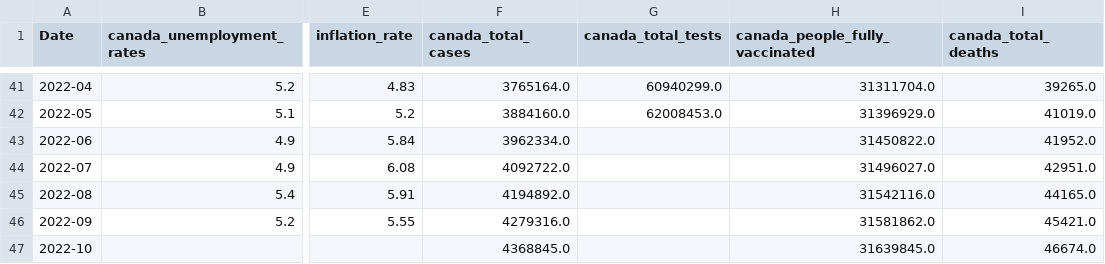
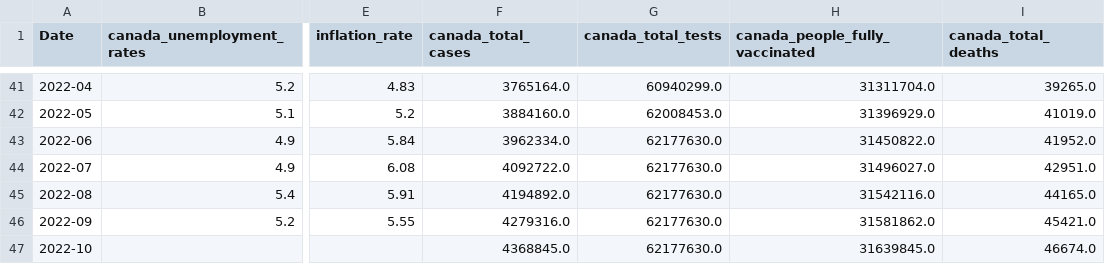
Before and after one commit to Makiato1999/COMP4710-Covid19, a CSV file: Datasets/Merged_Datasets(date)/France_Monthly.csv, drawn as a sheet; only a part is shown, gaps mark what is left out; the diff names each change by its address in the sheet, - before the commit and + after, or states it on an @@ line.

```diff
--- a/Datasets/Merged_Datasets(date)/France_Monthly.csv
+++ b/Datasets/Merged_Datasets(date)/France_Monthly.csv
-G43:G47 (canada_total_tests): (empty)
+G43:G47 (canada_total_tests): 62177630.0
```
Also changed, not shown: Datasets/Merged_Datasets(Diff)/France_Monthly_Diff.csv, Datasets/Merged_Datasets(Diff)/Philippine_Monthly_Diff.csv, 6 other files.
